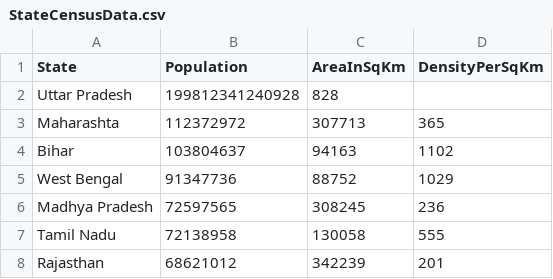
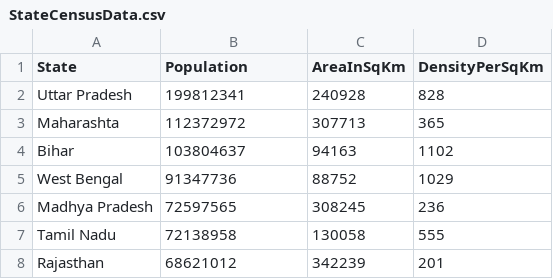
Before and after one commit to ayush2297/MyStateCensusAnalyser, a CSV file: build/resources/main/StateCensusData.csv, drawn as a sheet; only a part is shown.

```diff
--- a/build/resources/main/StateCensusData.csv
+++ b/build/resources/main/StateCensusData.csv
@@ -1,3 +1,3 @@
 State,Population,AreaInSqKm,DensityPerSqKm
-Uttar Pradesh,199812341240928,828
+Uttar Pradesh,199812341,240928,828
 Maharashta,112372972,307713,365
```
Also changed, not shown: 12 other files.
